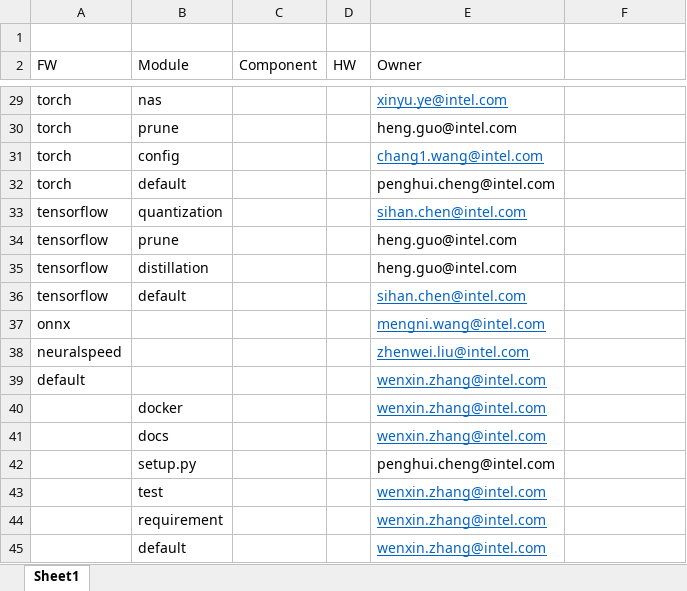
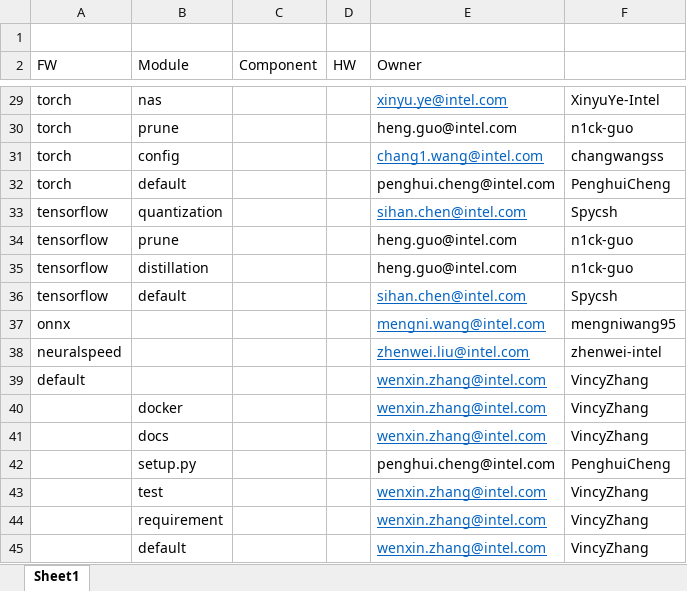
Before and after one commit to VincyZhang/intel-extension-for-transformers, an Excel workbook: .github/workflows/script/owner.xlsx, sheet Sheet1, drawn as a sheet; only a part is shown, gaps mark what is left out; values as stored, in another font and other column widths than the file's, no borders; the diff covers the shown part only; the diff names each change by its address in the sheet, - before the commit and + after, or states it on an @@ line.

Commit message:
update list
Signed-off-by: Wenxin Zhang <wenxin.zhang@intel.com>

```diff
--- a/.github/workflows/script/owner.xlsx (sheet Sheet1)
+++ b/.github/workflows/script/owner.xlsx (sheet Sheet1)
-F29: (empty)
+F29: XinyuYe-Intel
-F30: (empty)
+F30: n1ck-guo
-F31: (empty)
+F31: changwangss
-F32: (empty)
+F32: PenghuiCheng
-F33: (empty)
+F33: Spycsh
-F34:F35: (empty)
+F34:F35: n1ck-guo
-F36: (empty)
+F36: Spycsh
-F37: (empty)
+F37: mengniwang95
-F38: (empty)
+F38: zhenwei-intel
-F39:F41: (empty)
+F39:F41: VincyZhang
-F42: (empty)
+F42: PenghuiCheng
-F43:F45: (empty)
+F43:F45: VincyZhang
```
Also changed, not shown: 27 edited cells elsewhere in this sheet, 1 other file.
